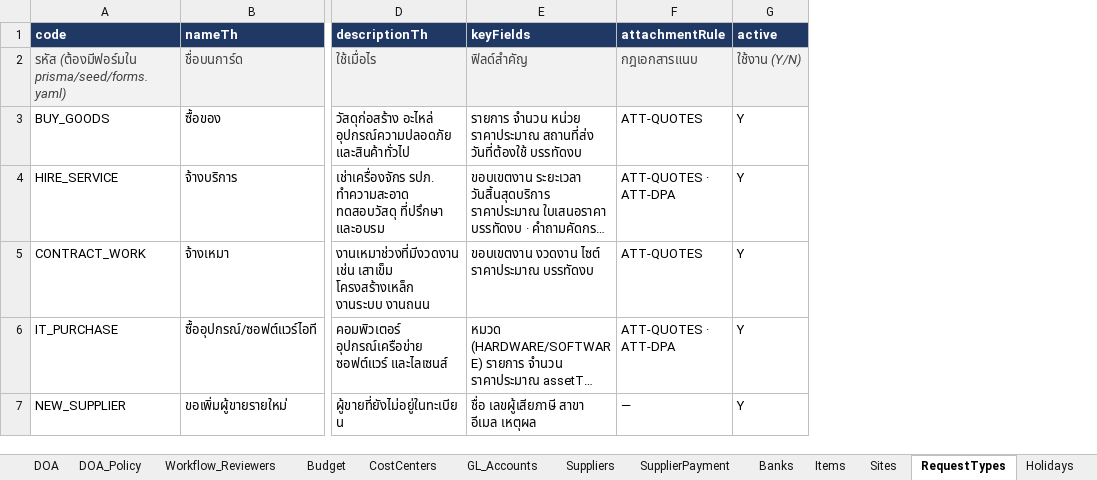
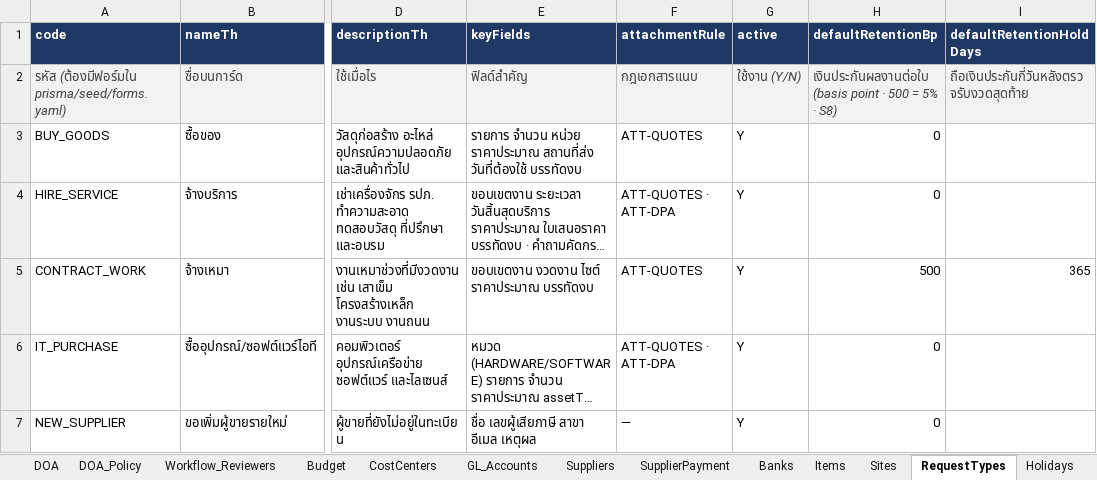
Before and after one commit to keng-tavorn/bcs, an Excel workbook: docs/inputs/BCS_inputs_p1.xlsx, sheet RequestTypes, drawn as a sheet; only a part is shown, gaps mark what is left out; long unchanged cells end in …; values as stored, in another font and other column widths than the file's, no borders; the diff names each change by its address in the sheet, - before the commit and + after, or states it on an @@ line.

```diff
--- a/docs/inputs/BCS_inputs_p1.xlsx (sheet RequestTypes)
+++ b/docs/inputs/BCS_inputs_p1.xlsx (sheet RequestTypes)
+column H (defaultRetentionBp), rows 2-7: เงินประกันผลงานต่อใบ (basis point · 500 = 5% · S8) | 0 | 0 | 500 | 0 | 0
+column I (defaultRetentionHoldDays), rows 2-5: ถือเงินประกันกี่วันหลังตรวจรับงวดสุดท้าย |  |  | 365
```
Also changed, not shown: sheet Settings, 10 other files.
